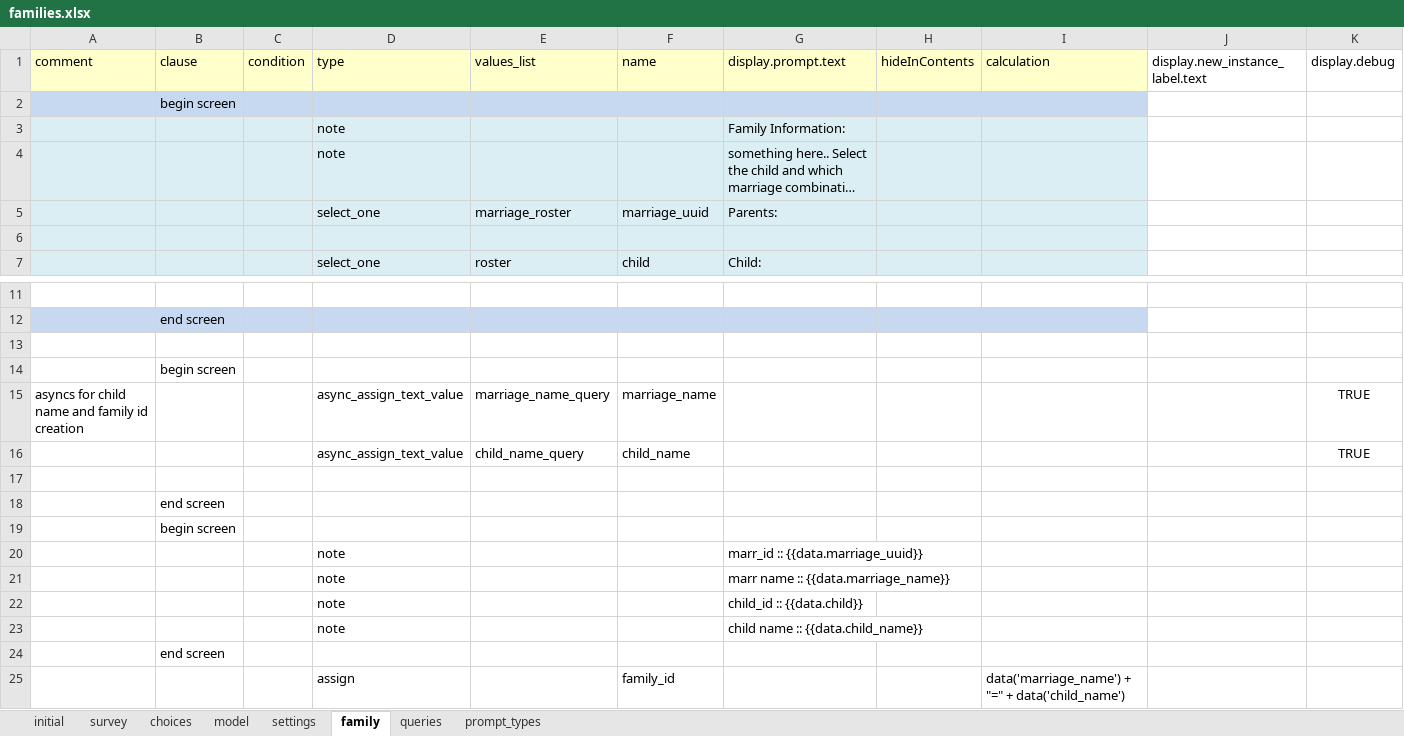
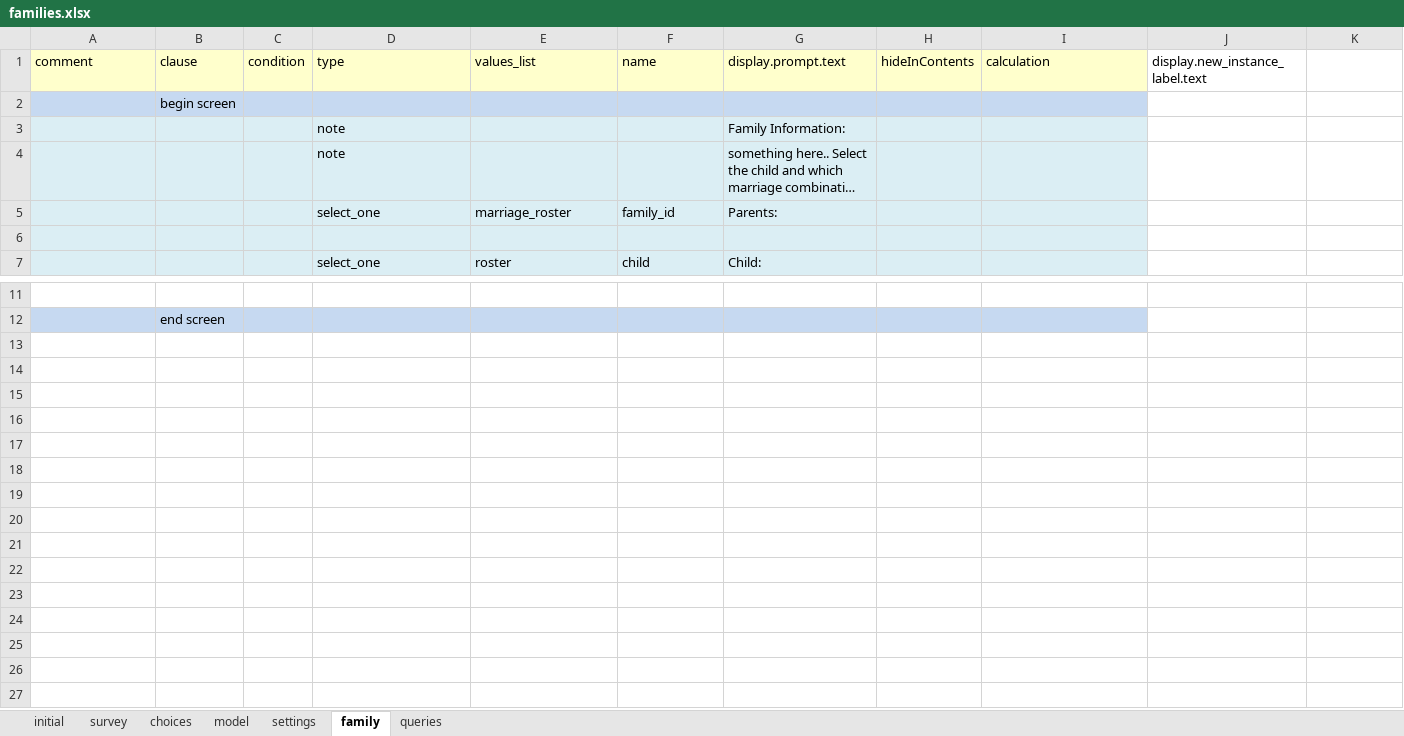
Before and after one commit to Fijian-Networks/Data-Collection, an Excel workbook: cohesionAndConflict_odkx/app/config/tables/families/forms/families/families.xlsx, sheet family, drawn as a sheet; only a part is shown, gaps mark what is left out; long unchanged cells end in …; values as stored, in another font and other column widths than the file's, no borders; the diff names each change by its address in the sheet, - before the commit and + after, or states it on an @@ line.

```diff
--- a/cohesionAndConflict_odkx/app/config/tables/families/forms/families/families.xlsx (sheet family)
+++ b/cohesionAndConflict_odkx/app/config/tables/families/forms/families/families.xlsx (sheet family)
-sheet tab: prompt_types
-K1: display.debug
+K1: (empty)
-F5: marriage_uuid
+F5: family_id
-row 13: (empty)
-row 14:  | begin screen
-row 15: asyncs for child name and family id creation |  |  | async_assign_text_value | marriage_name_query | marriage_name |  |  |  |  | TRUE
-row 16:  |  |  | async_assign_text_value | child_name_query | child_name |  |  |  |  | TRUE
-row 17: (empty)
-row 18:  | end screen
-row 19:  | begin screen
-row 20:  |  |  | note |  |  | marr_id :: {{data.marriage_uuid}}
-row 21:  |  |  | note |  |  | marr name :: {{data.marriage_name}}
-row 22:  |  |  | note |  |  | child_id :: {{data.child}}
-row 23:  |  |  | note |  |  | child name :: {{data.child_name}}
-row 24:  | end screen
-row 25:  |  |  | assign |  | family_id |  |  | data('marriage_name') + "=" + data('child_name')
```
Also changed, not shown: sheet queries, sheet model, cohesionAndConflict_odkx/app/config/tables/household_member/forms/household_member/household_member.xlsx, cohesionAndConflict_odkx/app/config/tables/marriages/forms/marriages/marriages.xlsx, 28 other files.
